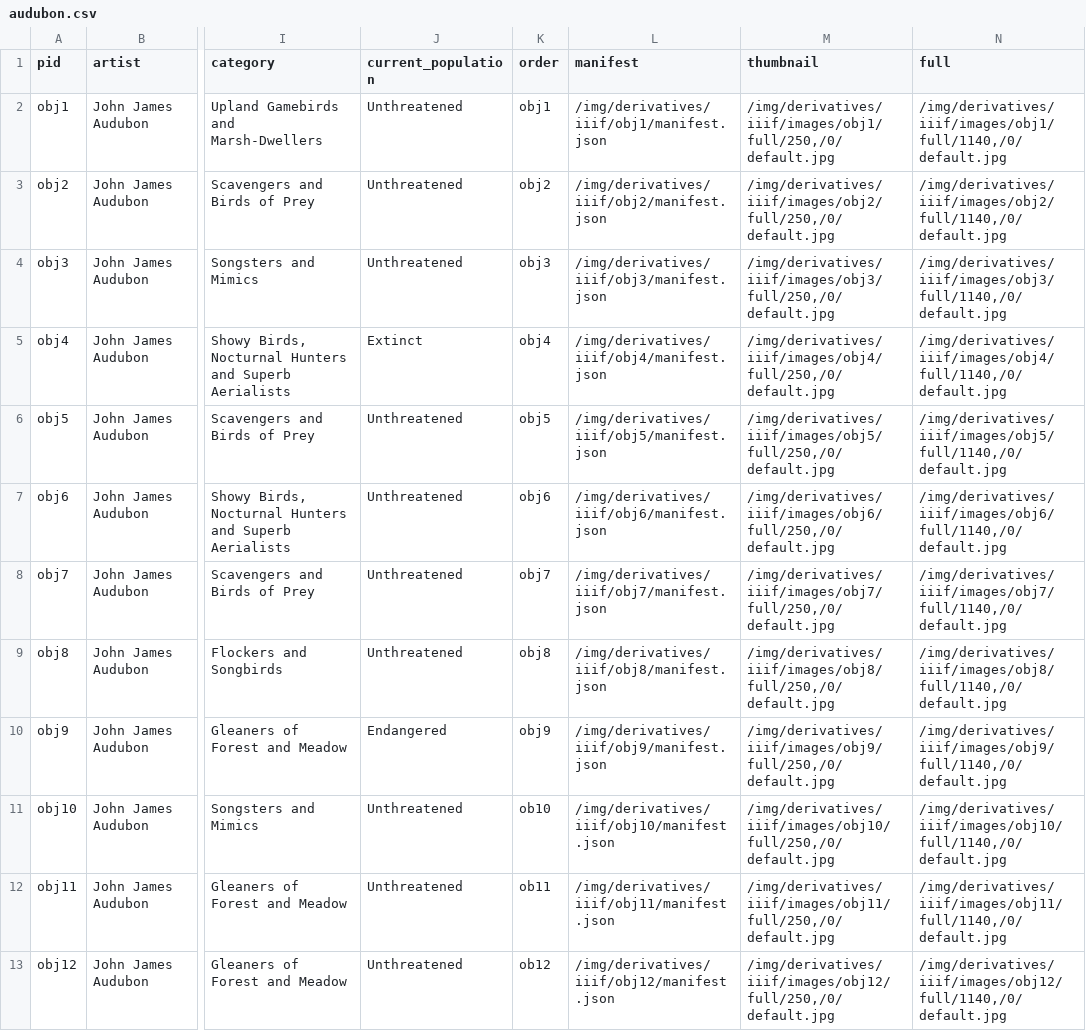
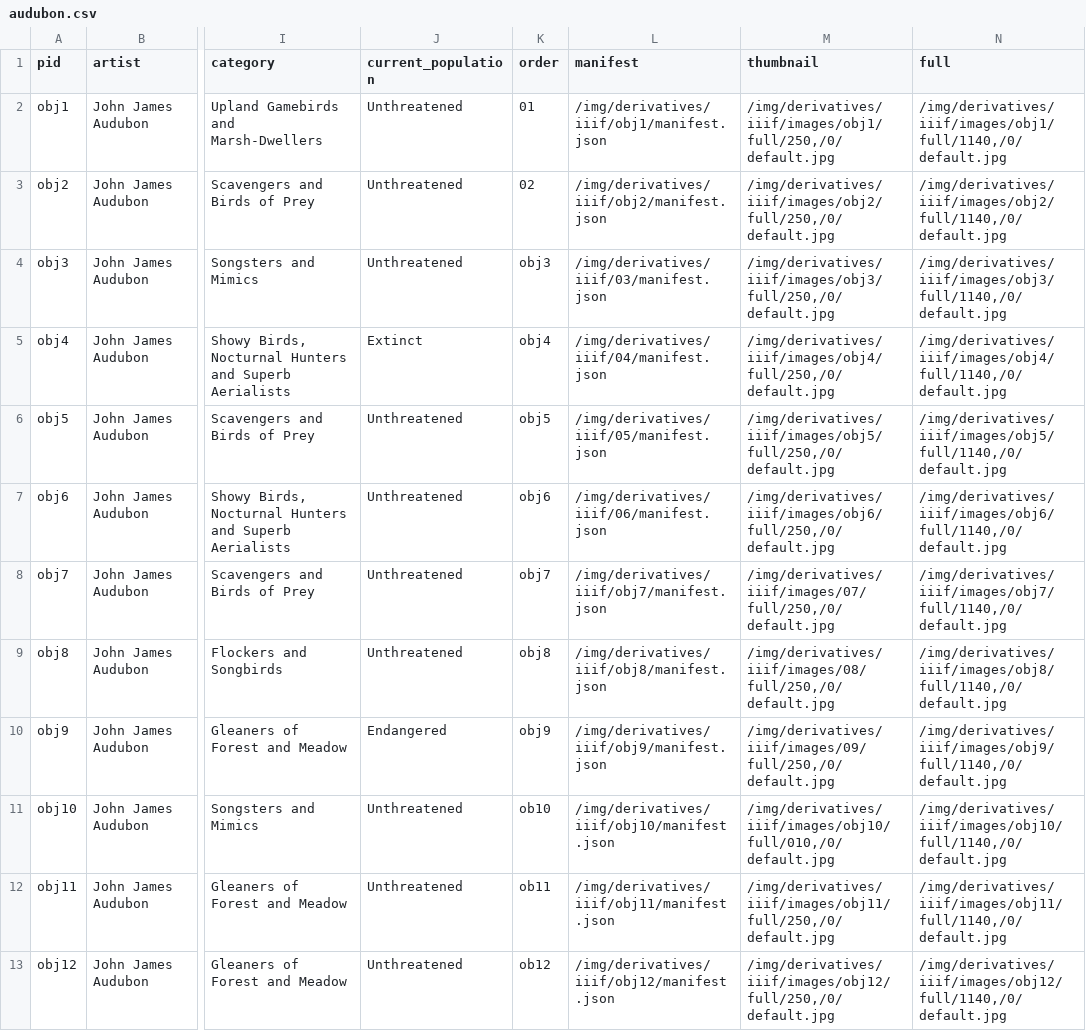
Before and after one commit to ericayhayes/audubon, a CSV file: _data/audubon.csv, drawn as a sheet; only a part is shown, gaps mark what is left out; the diff names each change by its address in the sheet, - before the commit and + after, or states it on an @@ line.

Commit message:
Updated order of collections

```diff
--- a/_data/audubon.csv
+++ b/_data/audubon.csv
-K2 (order): obj1
+K2 (order): 01
-K3 (order): obj2
+K3 (order): 02
-L4 (manifest): /img/derivatives/iiif/obj3/manifest.json
+L4 (manifest): /img/derivatives/iiif/03/manifest.json
-L5 (manifest): /img/derivatives/iiif/obj4/manifest.json
+L5 (manifest): /img/derivatives/iiif/04/manifest.json
-L6 (manifest): /img/derivatives/iiif/obj5/manifest.json
+L6 (manifest): /img/derivatives/iiif/05/manifest.json
-L7 (manifest): /img/derivatives/iiif/obj6/manifest.json
+L7 (manifest): /img/derivatives/iiif/06/manifest.json
-M8 (thumbnail): /img/derivatives/iiif/images/obj7/full/250,/0/default.jpg
+M8 (thumbnail): /img/derivatives/iiif/images/07/full/250,/0/default.jpg
-M9 (thumbnail): /img/derivatives/iiif/images/obj8/full/250,/0/default.jpg
+M9 (thumbnail): /img/derivatives/iiif/images/08/full/250,/0/default.jpg
-M10 (thumbnail): /img/derivatives/iiif/images/obj9/full/250,/0/default.jpg
+M10 (thumbnail): /img/derivatives/iiif/images/09/full/250,/0/default.jpg
-M11 (thumbnail): /img/derivatives/iiif/images/obj10/full/250,/0/default.jpg
+M11 (thumbnail): /img/derivatives/iiif/images/obj10/full/010,/0/default.jpg
```
Also changed, not shown: 10 other files.
